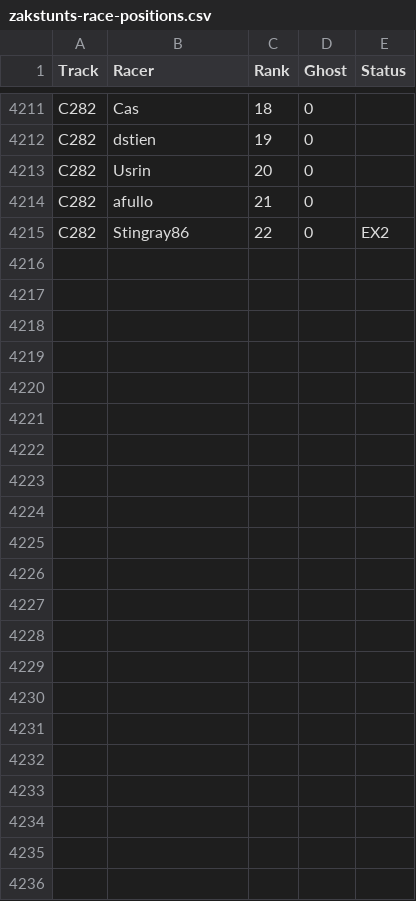
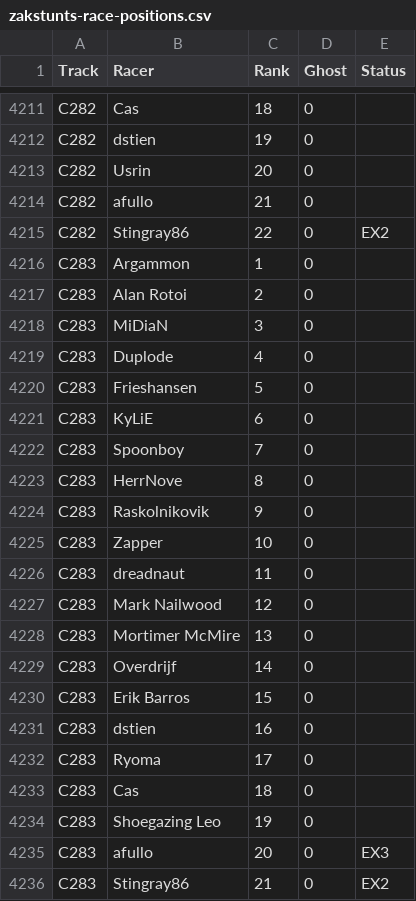
Before and after one commit to duplode/elo-zs, a CSV file: data/Zak/zakstunts-race-positions.csv, drawn as a sheet; only a part is shown, gaps mark what is left out.

Commit message:
Update ZakStunts results to ZCT283

```diff
--- a/data/Zak/zakstunts-race-positions.csv
+++ b/data/Zak/zakstunts-race-positions.csv
@@ -4215 +4215,22 @@ C282,afullo,21,0,
 C282,Stingray86,22,0,EX2
+C283,Argammon,1,0,
+C283,"Alan Rotoi",2,0,
+C283,MiDiaN,3,0,
+C283,Duplode,4,0,
+C283,Frieshansen,5,0,
+C283,KyLiE,6,0,
+C283,Spoonboy,7,0,
+C283,HerrNove,8,0,
+C283,Raskolnikovik,9,0,
+C283,Zapper,10,0,
+C283,dreadnaut,11,0,
+C283,"Mark Nailwood",12,0,
+C283,"Mortimer McMire",13,0,
+C283,Overdrijf,14,0,
+C283,"Erik Barros",15,0,
+C283,dstien,16,0,
+C283,Ryoma,17,0,
+C283,Cas,18,0,
+C283,"Shoegazing Leo",19,0,
+C283,afullo,20,0,EX3
+C283,Stingray86,21,0,EX2
```
